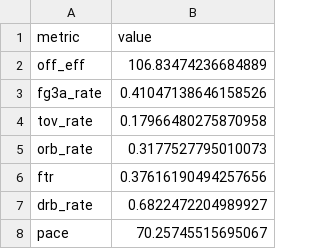
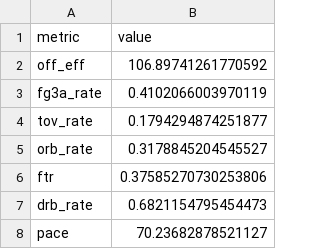
Before and after one commit to Crice1620/March_Madness_Sim, a CSV file: data/mbb/2027/league.csv, drawn as a sheet.

```diff
--- a/data/mbb/2027/league.csv
+++ b/data/mbb/2027/league.csv
@@ -1,8 +1,8 @@
 metric,value
-off_eff,106.83474236684889
-fg3a_rate,0.41047138646158526
-tov_rate,0.17966480275870958
-orb_rate,0.3177527795010073
-ftr,0.37616190494257656
-drb_rate,0.6822472204989927
-pace,70.25745515695067
+off_eff,106.89741261770592
+fg3a_rate,0.4102066003970119
+tov_rate,0.1794294874251877
+orb_rate,0.3178845204545527
+ftr,0.37585270730253806
+drb_rate,0.6821154795454473
+pace,70.23682878521127
```
Also changed, not shown: data/mbb_app/som_umatrix.csv, data/mbb_app/team_nodes.csv, 8 other files.
